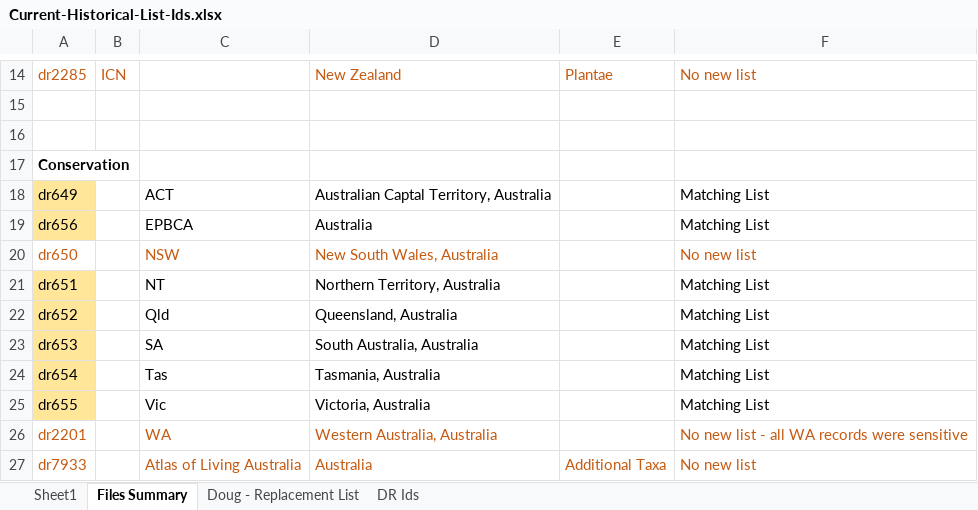
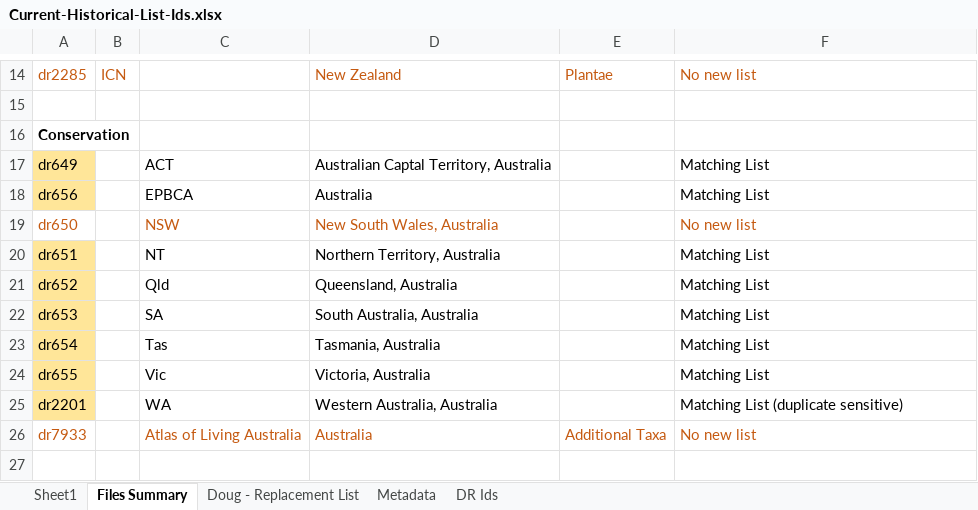
Before and after one commit to AtlasOfLivingAustralia/authoritative-lists, an Excel workbook: analysis/Current-Historical-List-Ids.xlsx, sheet Files Summary, drawn as a sheet; only a part is shown, gaps mark what is left out; values as stored, in another font and other column widths than the file's, no borders; removed rows and columns are numbered as before the commit, all else as after; the diff names each change by its address in the sheet, - before the commit and + after, or states it on an @@ line.

Commit message:
Added DR Metadata

```diff
--- a/analysis/Current-Historical-List-Ids.xlsx (sheet Files Summary)
+++ b/analysis/Current-Historical-List-Ids.xlsx (sheet Files Summary)
+sheet tab: Metadata
-row 16: (empty)
@@ A25 text colour: #C55A11 → black, fill: none → #FFE699 @@
-C25:D25 text colour: #C55A11
+C25:D25 text colour: black
-F25: No new list - all WA records were sensitive
+F25: Matching List (duplicate sensitive)
-F25 text colour: #C55A11
+F25 text colour: black
```
Also changed, not shown: sheet Doug - Replacement List, sheet DR Ids.
